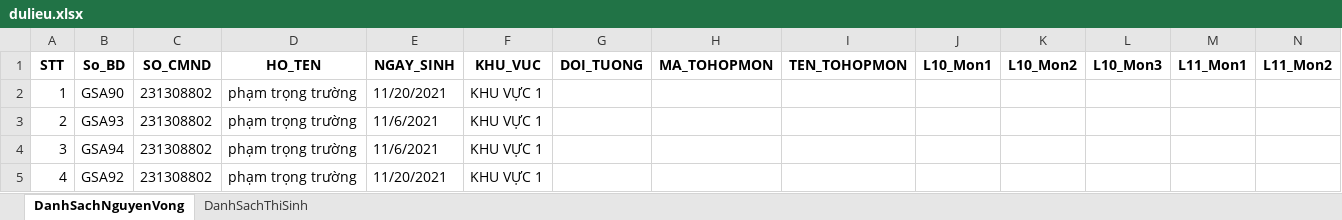
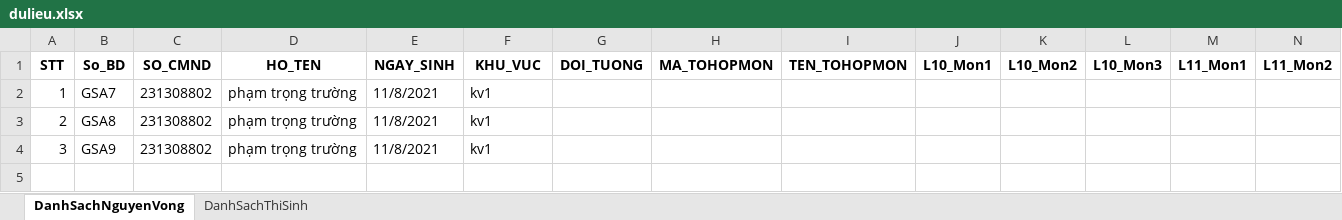
Before and after one commit to Truong035/WebTuyenSinh, an Excel workbook: WebTuyenSinhAdmin/wwwroot/Profile/dulieu.xlsx, sheet DanhSachNguyenVong, drawn as a sheet; only a part is shown; values as stored, in another font and other column widths than the file's, no borders; table styles not drawn; rows hold the shown columns only; the diff names each change by its address in the sheet, - before the commit and + after, or states it on an @@ line.

```diff
--- a/WebTuyenSinhAdmin/wwwroot/Profile/dulieu.xlsx (sheet DanhSachNguyenVong)
+++ b/WebTuyenSinhAdmin/wwwroot/Profile/dulieu.xlsx (sheet DanhSachNguyenVong)
-B2 (So_BD): GSA90
+B2 (So_BD): GSA7
-E2 (NGAY_SINH): 11/20/2021
+E2 (NGAY_SINH): 11/8/2021
-F2:F4 (KHU_VUC): KHU VỰC 1
+F2:F4 (KHU_VUC): kv1
-B3 (So_BD): GSA93
+B3 (So_BD): GSA8
-E3:E4 (NGAY_SINH): 11/6/2021
+E3:E4 (NGAY_SINH): 11/8/2021
-B4 (So_BD): GSA94
+B4 (So_BD): GSA9
-row 5: 4 | GSA92 | 231308802 | phạm trọng trường | 11/20/2021 | KHU VỰC 1
```
Also changed, not shown: sheet DanhSachThiSinh, 24 other files.
